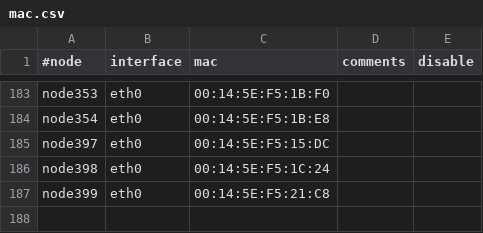
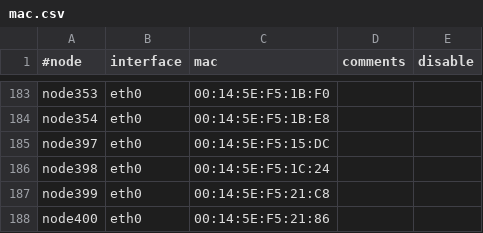
Before and after one commit to broadinstitute/APSGhistory, a CSV file: xcat2/tables/mac.csv, drawn as a sheet; only a part is shown, gaps mark what is left out.

Commit message:
Added node400
git-svn-id: https://subversion01.broadinstitute.org/APSG@996 95e82132-2061-11dd-9cc4-33af95911ecc

```diff
--- a/xcat2/tables/mac.csv
+++ b/xcat2/tables/mac.csv
@@ -187 +187,2 @@
 "node399","eth0","00:14:5E:F5:21:C8",,
+"node400","eth0","00:14:5E:F5:21:86",,
```
Also changed, not shown: xcat2/tables/hosts.csv, xcat2/tables/mp.csv, 2 other files.
